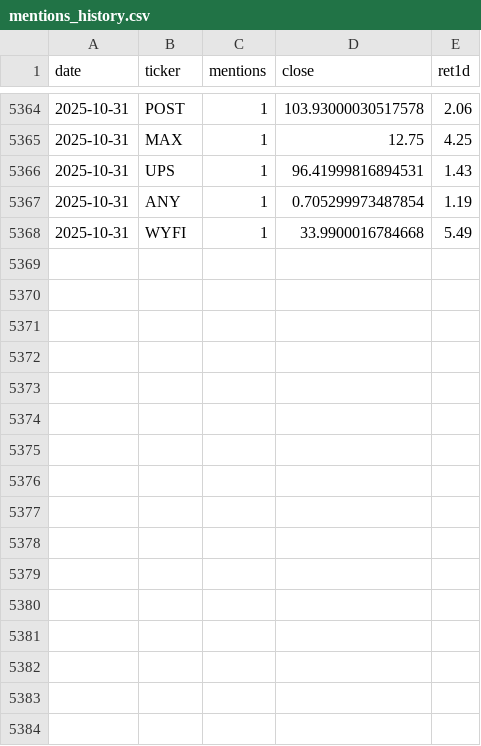
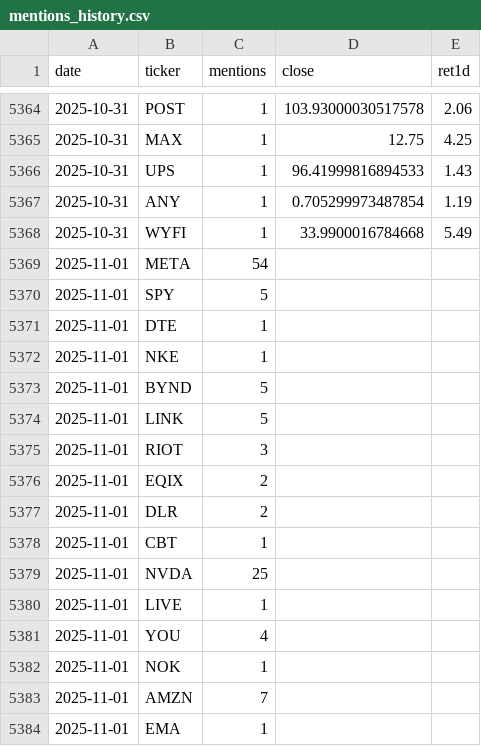
Before and after one commit to jonahmickelson/wsb-app, a CSV file: data/mentions_history.csv, drawn as a sheet; only a part is shown, gaps mark what is left out; the diff covers the shown part only.

```diff
--- a/data/mentions_history.csv
+++ b/data/mentions_history.csv
@@ -5365,4 +5365,20 @@ date,ticker,mentions,close,ret1d
 2025-10-31,MAX,1,12.75,4.25
-2025-10-31,UPS,1,96.41999816894531,1.43
+2025-10-31,UPS,1,96.41999816894533,1.43
 2025-10-31,ANY,1,0.705299973487854,1.19
 2025-10-31,WYFI,1,33.9900016784668,5.49
+2025-11-01,META,54,,
+2025-11-01,SPY,5,,
+2025-11-01,DTE,1,,
+2025-11-01,NKE,1,,
+2025-11-01,BYND,5,,
+2025-11-01,LINK,5,,
+2025-11-01,RIOT,3,,
+2025-11-01,EQIX,2,,
+2025-11-01,DLR,2,,
+2025-11-01,CBT,1,,
+2025-11-01,NVDA,25,,
+2025-11-01,LIVE,1,,
+2025-11-01,YOU,4,,
+2025-11-01,NOK,1,,
+2025-11-01,AMZN,7,,
+2025-11-01,EMA,1,,
```
Also changed, not shown: 32 added rows and 26 edited cells elsewhere in this file.
